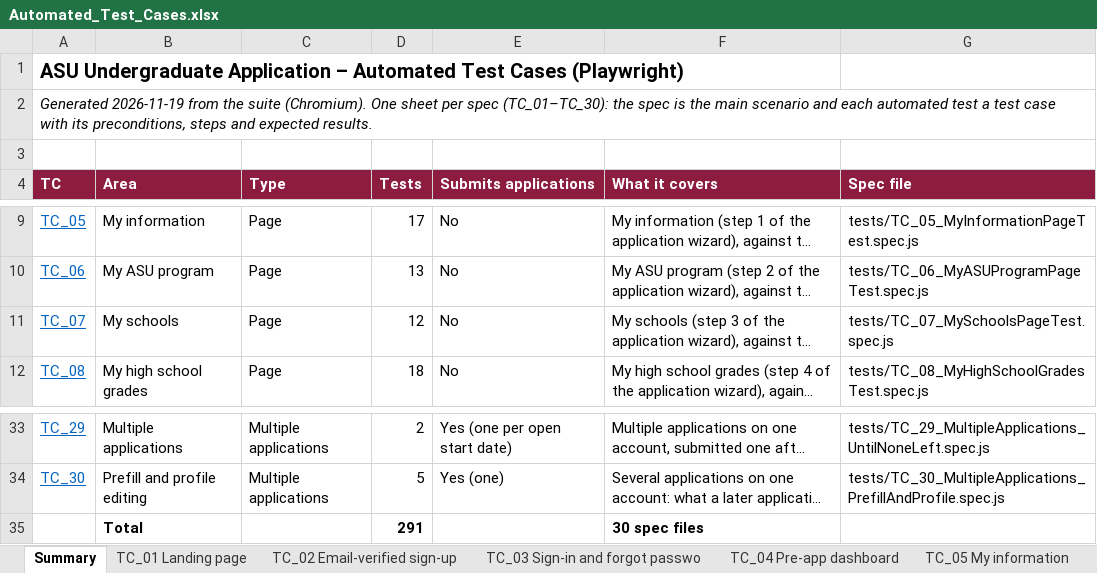
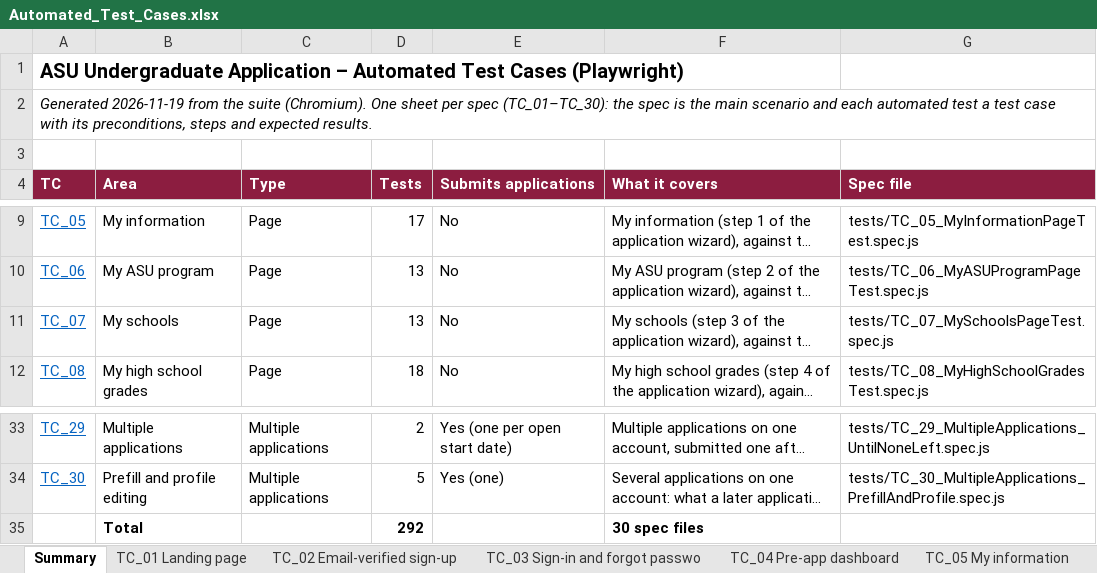
Before and after one commit to MercySandra-r/ug-playwright-e2e, an Excel workbook: playwright/docs/Automated_Test_Cases.xlsx, sheet Summary, drawn as a sheet; only a part is shown, gaps mark what is left out; long unchanged cells end in …; values as stored, in another font and other column widths than the file's, no borders; the diff names each change by its address in the sheet, - before the commit and + after, or states it on an @@ line.

```diff
--- a/playwright/docs/Automated_Test_Cases.xlsx (sheet Summary)
+++ b/playwright/docs/Automated_Test_Cases.xlsx (sheet Summary)
-D11 (Tests): 12
+D11 (Tests): 13
-D35 (Tests): 291
+D35 (Tests): 292
```
Also changed, not shown: sheet TC_07 My schools, 3 other files.
